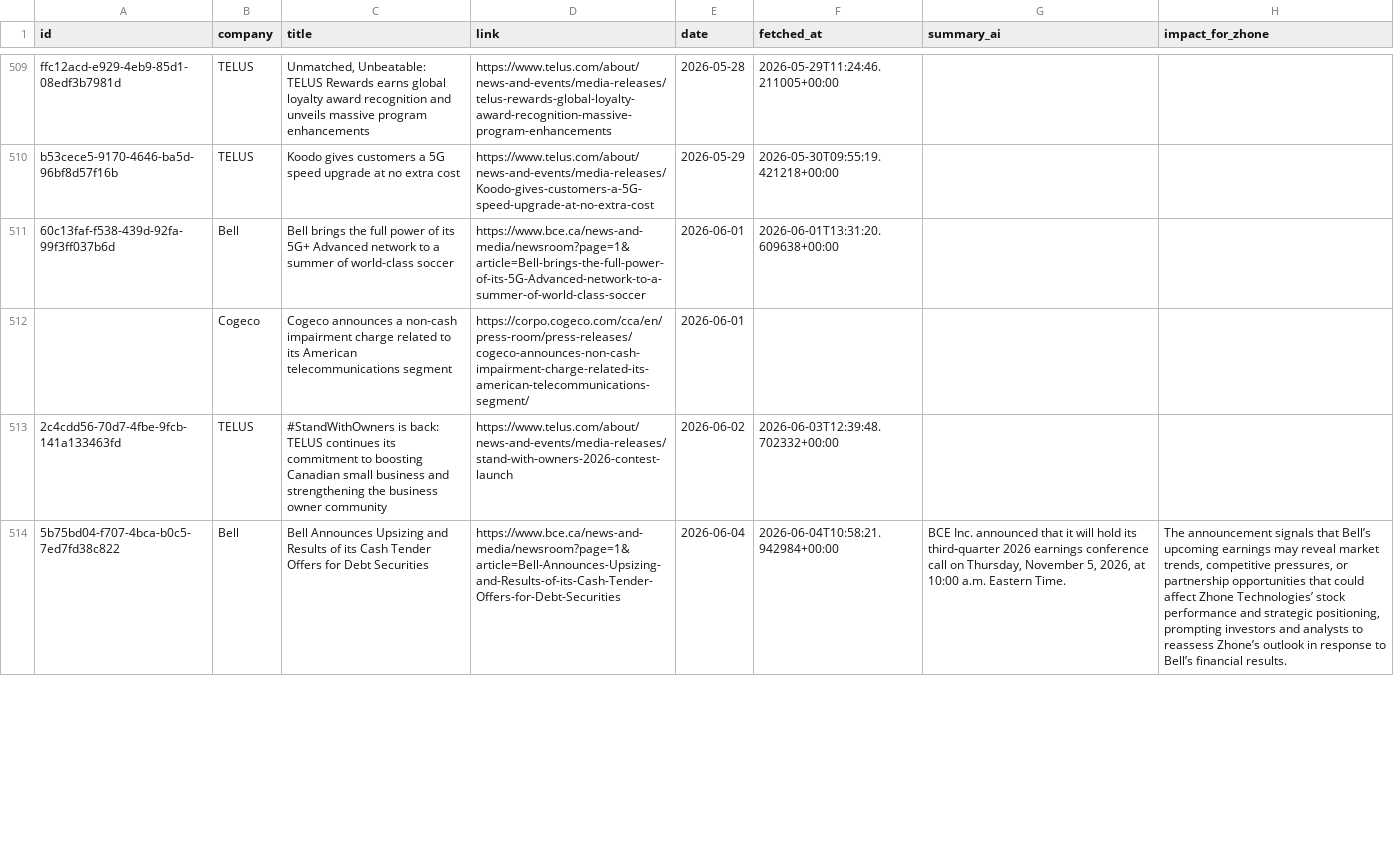
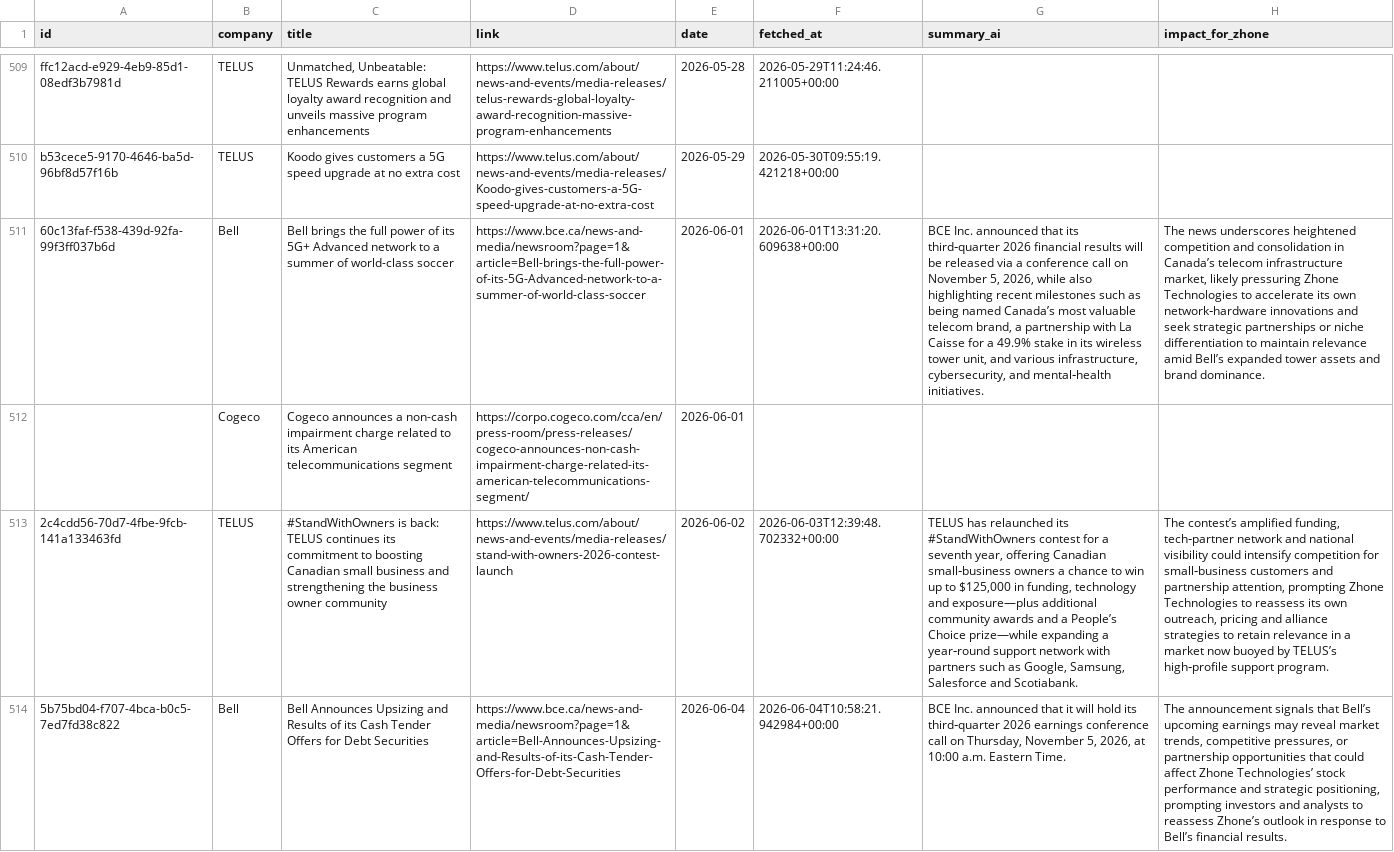
Before and after one commit to flabelle999/customer-presswatch, a CSV file: press_releases_master.csv, drawn as a sheet; only a part is shown, gaps mark what is left out; the diff covers the shown part only; the diff names each change by its address in the sheet, - before the commit and + after, or states it on an @@ line.

```diff
--- a/press_releases_master.csv
+++ b/press_releases_master.csv
-G511 (summary_ai): (empty)
+G511 (summary_ai): BCE Inc. announced that its third‑quarter 2026 financial results will be released via a conference call on November 5, 2026, while also highlighting recent milestones such as being named Canada’s most valuable telecom brand, a partnership with La Caisse for a 49.9% stake in its wireless tower unit, and various infrastructure, cybersecurity, and mental‑health initiatives.
-H511 (impact_for_zhone): (empty)
+H511 (impact_for_zhone): The news underscores heightened competition and consolidation in Canada’s telecom infrastructure market, likely pressuring Zhone Technologies to accelerate its own network‑hardware innovations and seek strategic partnerships or niche differentiation to maintain relevance amid Bell’s expanded tower assets and brand dominance.
-G513 (summary_ai): (empty)
+G513 (summary_ai): TELUS has relaunched its #StandWithOwners contest for a seventh year, offering Canadian small‑business owners a chance to win up to $125,000 in funding, technology and exposure—plus additional community awards and a People’s Choice prize—while expanding a year‑round support network with partners such as Google, Samsung, Salesforce and Scotiabank.
-H513 (impact_for_zhone): (empty)
+H513 (impact_for_zhone): The contest’s amplified funding, tech‑partner network and national visibility could intensify competition for small‑business customers and partnership attention, prompting Zhone Technologies to reassess its own outreach, pricing and alliance strategies to retain relevance in a market now buoyed by TELUS’s high‑profile support program.
```
Also changed, not shown: 2 added rows and 8 edited cells elsewhere in this file.
